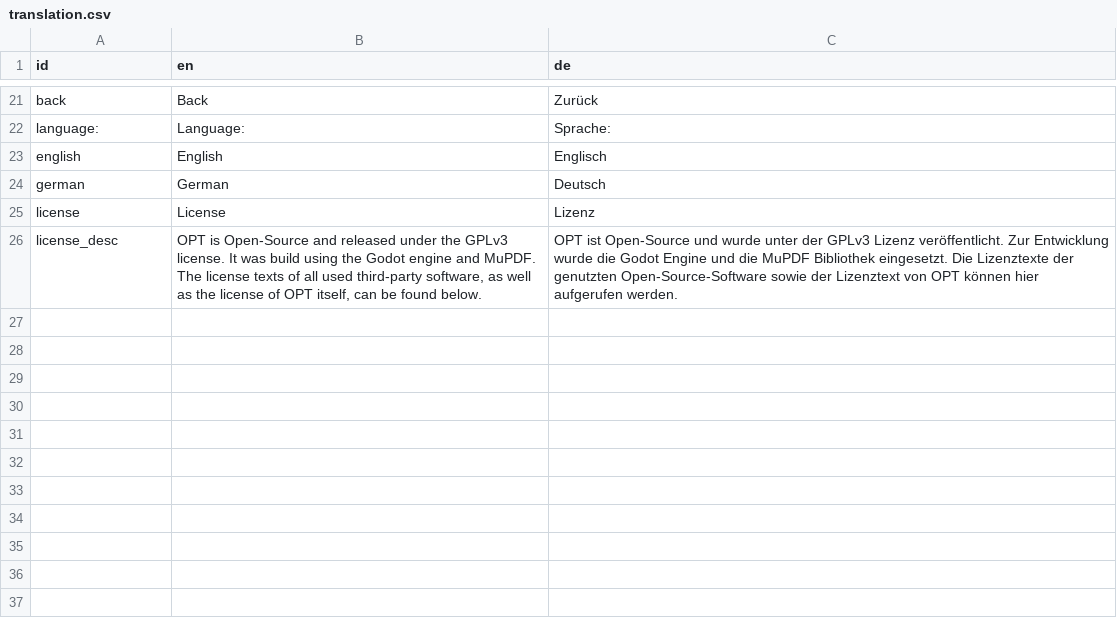
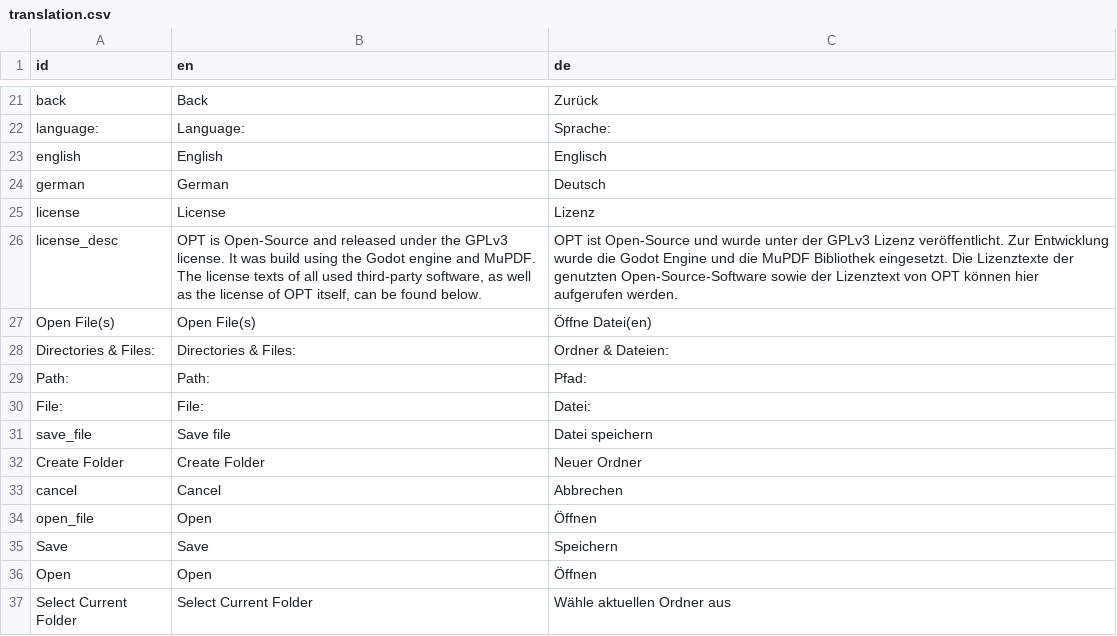
Before and after one commit to swip3798/OPT, a CSV file: translation/translation.csv, drawn as a sheet; only a part is shown, gaps mark what is left out.

```diff
--- a/translation/translation.csv
+++ b/translation/translation.csv
@@ -26 +26,12 @@ license,License,Lizenz
 license_desc,"OPT is Open-Source and released under the GPLv3 license. It was build using the Godot engine and MuPDF. The license texts of all used third-party software, as well as the license of OPT itself, can be found below.",OPT ist Open-Source und wurde unter der GPLv3 Lizenz veröffentlicht. Zur Entwicklung wurde die Godot Engine und die MuPDF Bibliothek eingesetzt. Die Lizenztexte der genutzten Open-Source-Software sowie der Lizenztext von OPT können hier aufgerufen werden.
+Open File(s),Open File(s),Öffne Datei(en)
+Directories & Files:,Directories & Files:,Ordner & Dateien:
+Path:,Path:,Pfad:
+File:,File:,Datei:
+save_file,Save file,Datei speichern
+Create Folder,Create Folder,Neuer Ordner
+cancel,Cancel,Abbrechen
+open_file,Open,Öffnen
+Save,Save,Speichern
+Open,Open,Öffnen
+Select Current Folder,Select Current Folder,Wähle aktuellen Ordner aus
```
Also changed, not shown: 7 other files.
